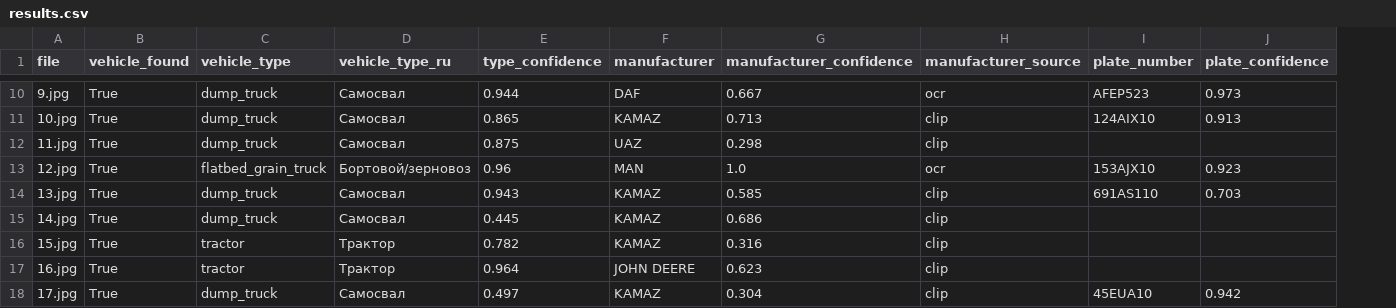
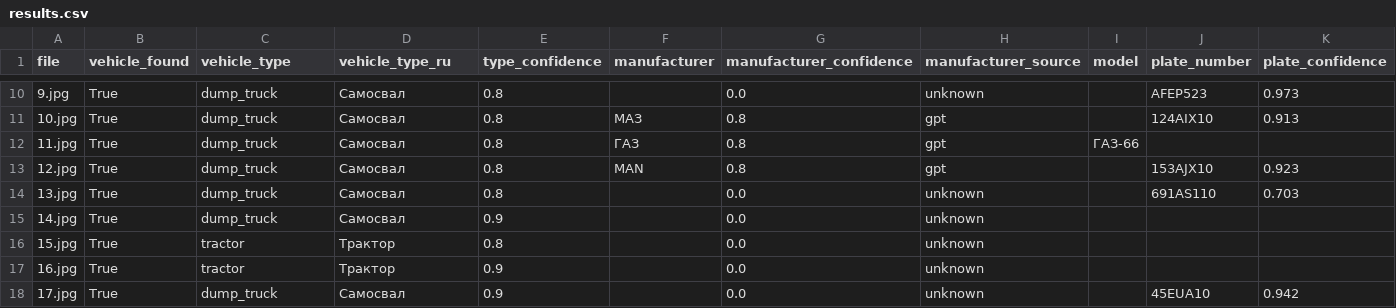
Before and after one commit to Aybonya/Agro_Info, a CSV file: results/results.csv, drawn as a sheet; only a part is shown, gaps mark what is left out; the diff covers the shown part only; the diff names each change by its address in the sheet, - before the commit and + after, or states it on an @@ line.

```diff
--- a/results/results.csv
+++ b/results/results.csv
+column I (model), row 12: ГАЗ-66
-E10 (type_confidence): 0.944
+E10 (type_confidence): 0.8
-F10 (manufacturer): DAF
+F10 (manufacturer): (empty)
-G10 (manufacturer_confidence): 0.667
+G10 (manufacturer_confidence): 0.0
-H10 (manufacturer_source): ocr
+H10 (manufacturer_source): unknown
-E11 (type_confidence): 0.865
+E11 (type_confidence): 0.8
-F11 (manufacturer): KAMAZ
+F11 (manufacturer): МАЗ
-G11 (manufacturer_confidence): 0.713
+G11 (manufacturer_confidence): 0.8
-H11:H12 (manufacturer_source): clip
+H11:H12 (manufacturer_source): gpt
-E12 (type_confidence): 0.875
+E12 (type_confidence): 0.8
-F12 (manufacturer): UAZ
+F12 (manufacturer): ГАЗ
-G12 (manufacturer_confidence): 0.298
+G12 (manufacturer_confidence): 0.8
-C13 (vehicle_type): flatbed_grain_truck
+C13 (vehicle_type): dump_truck
-D13 (vehicle_type_ru): Бортовой/зерновоз
+D13 (vehicle_type_ru): Самосвал
-E13 (type_confidence): 0.96
+E13 (type_confidence): 0.8
-G13 (manufacturer_confidence): 1.0
+G13 (manufacturer_confidence): 0.8
-H13 (manufacturer_source): ocr
+H13 (manufacturer_source): gpt
-E14 (type_confidence): 0.943
+E14 (type_confidence): 0.8
-F14:F16 (manufacturer): KAMAZ
+F14:F16 (manufacturer): (empty)
-G14 (manufacturer_confidence): 0.585
+G14 (manufacturer_confidence): 0.0
-H14:H18 (manufacturer_source): clip
+H14:H18 (manufacturer_source): unknown
-E15 (type_confidence): 0.445
+E15 (type_confidence): 0.9
-G15 (manufacturer_confidence): 0.686
+G15 (manufacturer_confidence): 0.0
-E16 (type_confidence): 0.782
+E16 (type_confidence): 0.8
-G16 (manufacturer_confidence): 0.316
+G16 (manufacturer_confidence): 0.0
-E17 (type_confidence): 0.964
+E17 (type_confidence): 0.9
-F17 (manufacturer): JOHN DEERE
+F17 (manufacturer): (empty)
-G17 (manufacturer_confidence): 0.623
+G17 (manufacturer_confidence): 0.0
-E18 (type_confidence): 0.497
+E18 (type_confidence): 0.9
-F18 (manufacturer): KAMAZ
+F18 (manufacturer): (empty)
-G18 (manufacturer_confidence): 0.304
+G18 (manufacturer_confidence): 0.0
```
Also changed, not shown: 84 edited cells elsewhere in this file, 44 other files.
